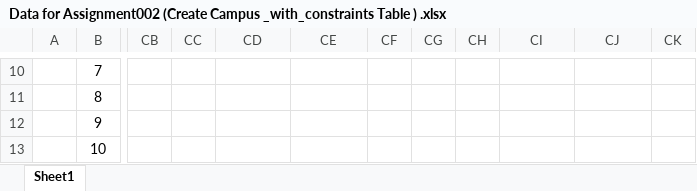
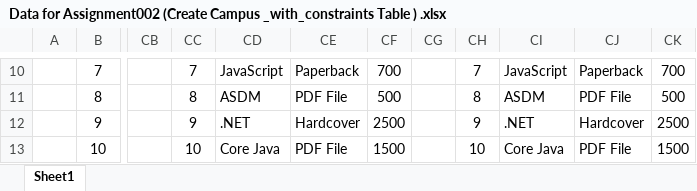
Before and after one commit to SaleelAssignment/assignment, an Excel workbook: ERP, STUDENT, and CAB Databases/Campus/Data for Assignment002 (Create Campus _with_constraints Table ) .xlsx, sheet Sheet1, drawn as a sheet; only a part is shown, gaps mark what is left out; values as stored, in another font and other column widths than the file's, no borders; the diff covers the shown part only; the diff names each change by its address in the sheet, - before the commit and + after, or states it on an @@ line.

```diff
--- a/ERP, STUDENT, and CAB Databases/Campus/Data for Assignment002 (Create Campus _with_constraints Table ) .xlsx (sheet Sheet1)
+++ b/ERP, STUDENT, and CAB Databases/Campus/Data for Assignment002 (Create Campus _with_constraints Table ) .xlsx (sheet Sheet1)
-CC10: (empty)
+CC10: 7
-CD10: (empty)
+CD10: JavaScript
-CE10: (empty)
+CE10: Paperback
-CF10: (empty)
+CF10: 700
-CH10: (empty)
+CH10: 7
-CI10: (empty)
+CI10: JavaScript
-CJ10: (empty)
+CJ10: Paperback
-CK10: (empty)
+CK10: 700
-CC11: (empty)
+CC11: 8
-CD11: (empty)
+CD11: ASDM
-CE11: (empty)
+CE11: PDF File
-CF11: (empty)
+CF11: 500
-CH11: (empty)
+CH11: 8
-CI11: (empty)
+CI11: ASDM
-CJ11: (empty)
+CJ11: PDF File
-CK11: (empty)
+CK11: 500
-CC12: (empty)
+CC12: 9
-CD12: (empty)
+CD12: .NET
-CE12: (empty)
+CE12: Hardcover
-CF12: (empty)
+CF12: 2500
-CH12: (empty)
+CH12: 9
-CI12: (empty)
+CI12: .NET
-CJ12: (empty)
+CJ12: Hardcover
-CK12: (empty)
+CK12: 2500
-CC13: (empty)
+CC13: 10
-CD13: (empty)
+CD13: Core Java
-CE13: (empty)
+CE13: PDF File
-CF13: (empty)
+CF13: 1500
-CH13: (empty)
+CH13: 10
-CI13: (empty)
+CI13: Core Java
-CJ13: (empty)
+CJ13: PDF File
-CK13: (empty)
+CK13: 1500
```
Also changed, not shown: 66 edited cells, cell formats and merged cells elsewhere in this sheet, ERP, STUDENT, and CAB Databases/Campus/infoway_campus.xlsx.
